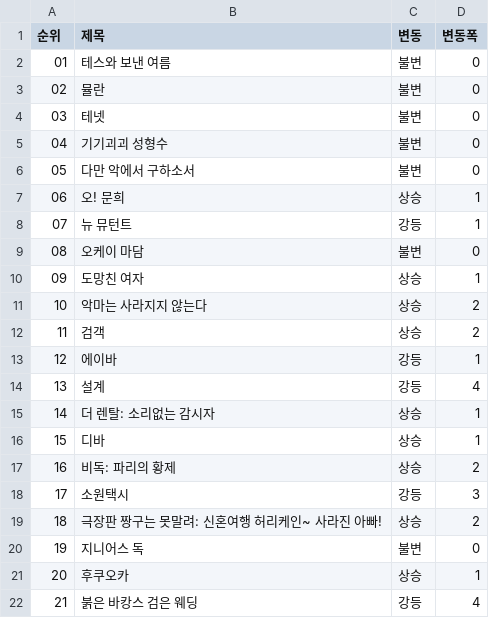
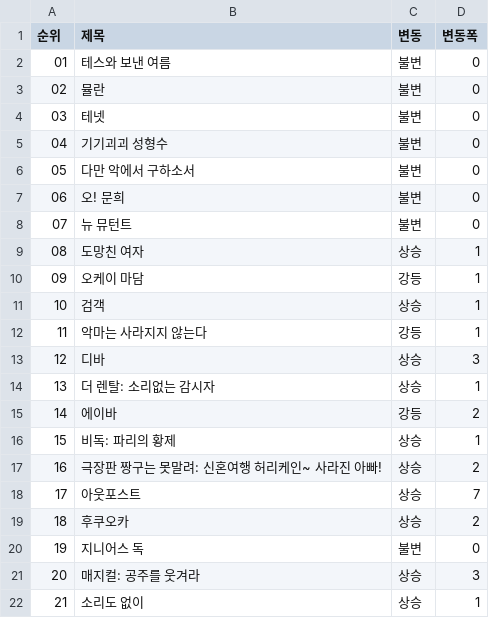
Before and after one commit to dudnjsckrgo/bicamp1, a CSV file: crawler/naverMovieRank.csv, drawn as a sheet; only a part is shown; the diff covers the shown part only.

```diff
--- a/crawler/naverMovieRank.csv
+++ b/crawler/naverMovieRank.csv
@@ -6,17 +6,17 @@
 05,다만 악에서 구하소서,불변,0
-06,오! 문희,상승,1
-07,뉴 뮤턴트,강등,1
-08,오케이 마담,불변,0
-09,도망친 여자,상승,1
-10,악마는 사라지지 않는다,상승,2
-11,검객,상승,2
-12,에이바,강등,1
-13,설계,강등,4
-14,더 렌탈: 소리없는 감시자,상승,1
-15,디바,상승,1
-16,비독: 파리의 황제,상승,2
-17,소원택시,강등,3
-18,극장판 짱구는 못말려: 신혼여행 허리케인~ 사라진 아빠!,상승,2
+06,오! 문희,불변,0
+07,뉴 뮤턴트,불변,0
+08,도망친 여자,상승,1
+09,오케이 마담,강등,1
+10,검객,상승,1
+11,악마는 사라지지 않는다,강등,1
+12,디바,상승,3
+13,더 렌탈: 소리없는 감시자,상승,1
+14,에이바,강등,2
+15,비독: 파리의 황제,상승,1
+16,극장판 짱구는 못말려: 신혼여행 허리케인~ 사라진 아빠!,상승,2
+17,아웃포스트,상승,7
+18,후쿠오카,상승,2
 19,지니어스 독,불변,0
-20,후쿠오카,상승,1
-21,붉은 바캉스 검은 웨딩,강등,4
+20,매지컬: 공주를 웃겨라,상승,3
+21,소리도 없이,상승,1
```
Also changed, not shown: 67 edited cells elsewhere in this file, 5 other files.
